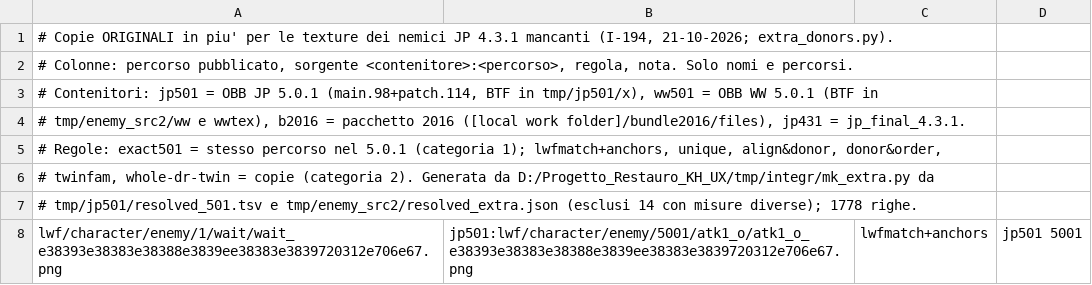
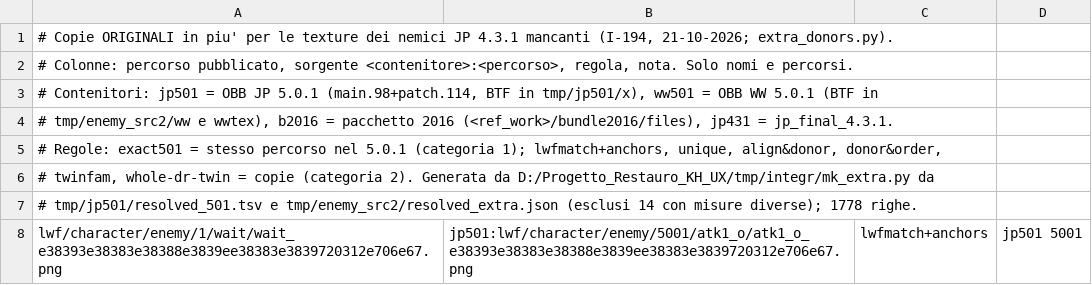
Before and after one commit to Kxos/KH-UX-Dark-Road-Restoration, a TSV file: recon/tools/extra_donors.tsv, drawn as a sheet; only a part is shown.

```diff
--- a/recon/tools/extra_donors.tsv
+++ b/recon/tools/extra_donors.tsv
@@ -3,3 +3,3 @@
 # Contenitori: jp501 = OBB JP 5.0.1 (main.98+patch.114, BTF in tmp/jp501/x), ww501 = OBB WW 5.0.1 (BTF in
-# tmp/enemy_src2/ww e wwtex), b2016 = pacchetto 2016 ([local work folder]/bundle2016/files), jp431 = jp_final_4.3.1.
+# tmp/enemy_src2/ww e wwtex), b2016 = pacchetto 2016 (<ref_work>/bundle2016/files), jp431 = jp_final_4.3.1.
 # Regole: exact501 = stesso percorso nel 5.0.1 (categoria 1); lwfmatch+anchors, unique, align&donor, donor&order,
```
Also changed, not shown: 38 other files.
